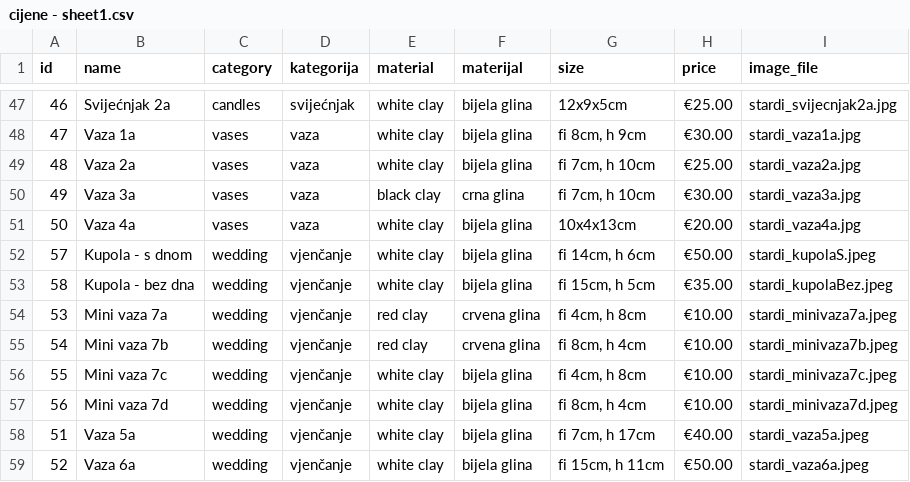
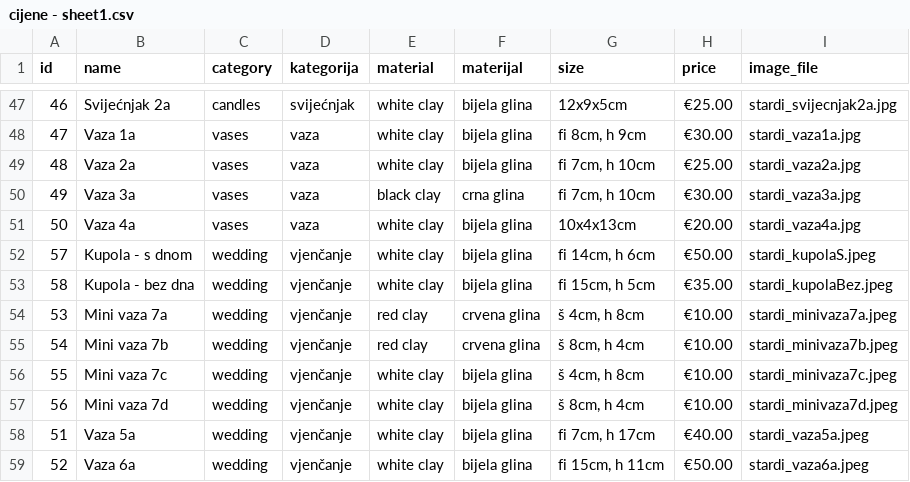
Before and after one commit to pinjusicmatea-23/stardi-cer, a CSV file: sheets/cijene - sheet1.csv, drawn as a sheet; only a part is shown, gaps mark what is left out.

Commit message:
update csv

```diff
--- a/sheets/cijene - sheet1.csv
+++ b/sheets/cijene - sheet1.csv
@@ -53,6 +53,6 @@ id,name,category,kategorija,material,materijal,size,price,image_file
 58,Kupola - bez dna,wedding,vjenčanje,white clay,bijela glina,"fi 15cm, h 5cm",€35.00,stardi_kupolaBez.jpeg
-53,Mini vaza 7a,wedding,vjenčanje,red clay,crvena glina,"fi 4cm, h 8cm",€10.00,stardi_minivaza7a.jpeg
-54,Mini vaza 7b,wedding,vjenčanje,red clay,crvena glina,"fi 8cm, h 4cm",€10.00,stardi_minivaza7b.jpeg
-55,Mini vaza 7c,wedding,vjenčanje,white clay,bijela glina,"fi 4cm, h 8cm",€10.00,stardi_minivaza7c.jpeg
-56,Mini vaza 7d,wedding,vjenčanje,white clay,bijela glina,"fi 8cm, h 4cm",€10.00,stardi_minivaza7d.jpeg
+53,Mini vaza 7a,wedding,vjenčanje,red clay,crvena glina,"š 4cm, h 8cm",€10.00,stardi_minivaza7a.jpeg
+54,Mini vaza 7b,wedding,vjenčanje,red clay,crvena glina,"š 8cm, h 4cm",€10.00,stardi_minivaza7b.jpeg
+55,Mini vaza 7c,wedding,vjenčanje,white clay,bijela glina,"š 4cm, h 8cm",€10.00,stardi_minivaza7c.jpeg
+56,Mini vaza 7d,wedding,vjenčanje,white clay,bijela glina,"š 8cm, h 4cm",€10.00,stardi_minivaza7d.jpeg
 51,Vaza 5a,wedding,vjenčanje,white clay,bijela glina,"fi 7cm, h 17cm",€40.00,stardi_vaza5a.jpeg
```
